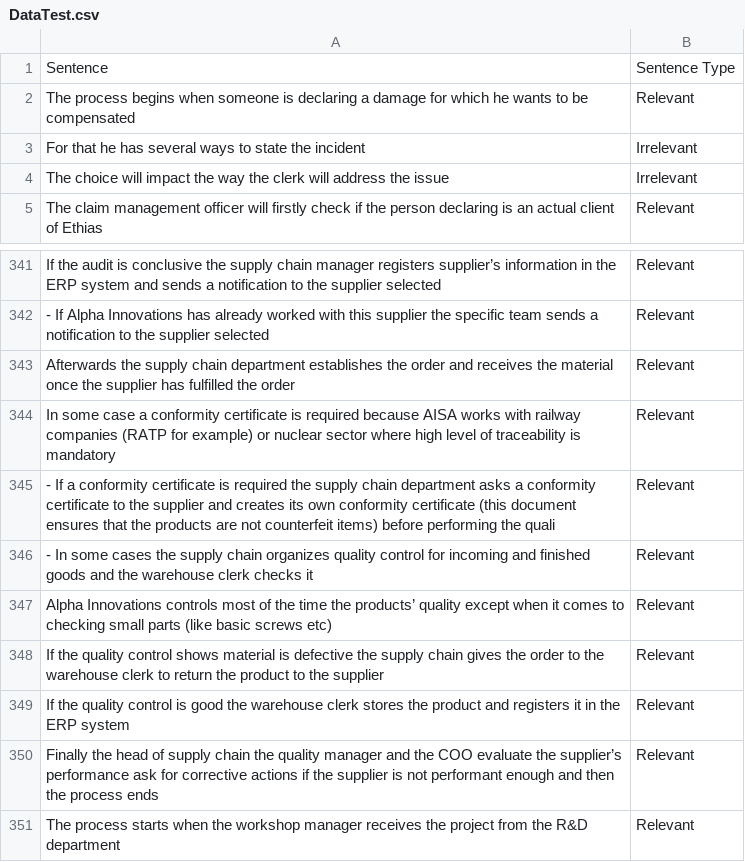
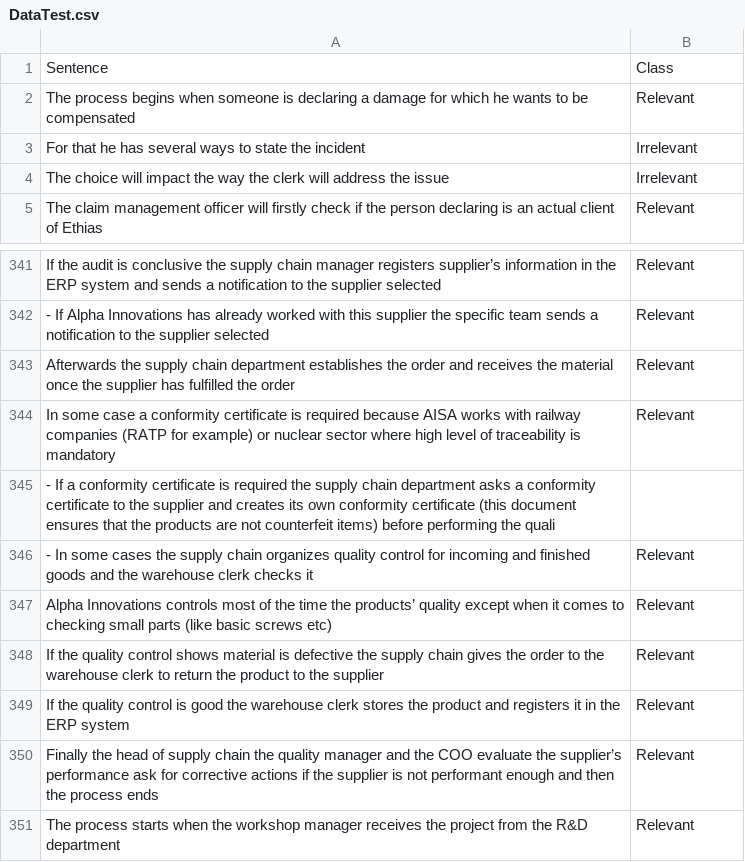
Before and after one commit to JulieJamar/test, a CSV file: DataTest.csv, drawn as a sheet; only a part is shown, gaps mark what is left out.

Commit message:
Add files via upload

```diff
--- a/DataTest.csv
+++ b/DataTest.csv
@@ -1,2 +1,2 @@
-Sentence,Sentence Type
+Sentence,Class
 The process begins when someone is declaring a damage for which he wants to be compensated,Relevant
@@ -344,3 +344,3 @@ Afterwards  the supply chain department establishes the order and receives the m
 In some case  a conformity certificate is required  because AISA works with railway companies (RATP for example) or nuclear sector where high level of traceability is mandatory,Relevant
-- If a conformity certificate is required  the supply chain department asks a conformity certificate to the supplier and creates its own conformity certificate (this document ensures that the products are not counterfeit items) before performing the quali,Relevant
+- If a conformity certificate is required  the supply chain department asks a conformity certificate to the supplier and creates its own conformity certificate (this document ensures that the products are not counterfeit items) before performing the quali
 - In some cases  the supply chain organizes quality control for incoming and finished goods and the warehouse clerk checks it,Relevant
```
